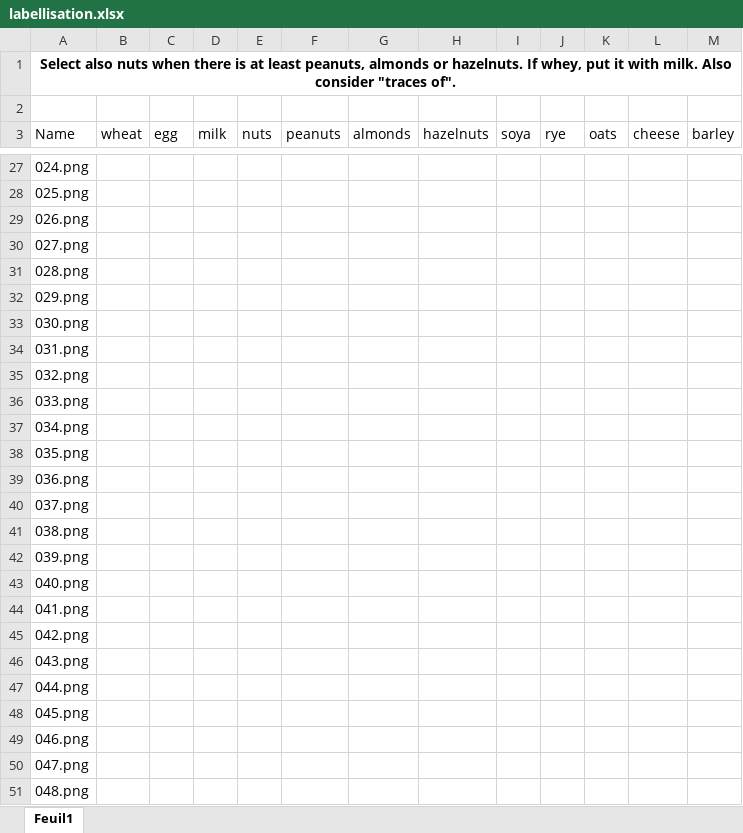
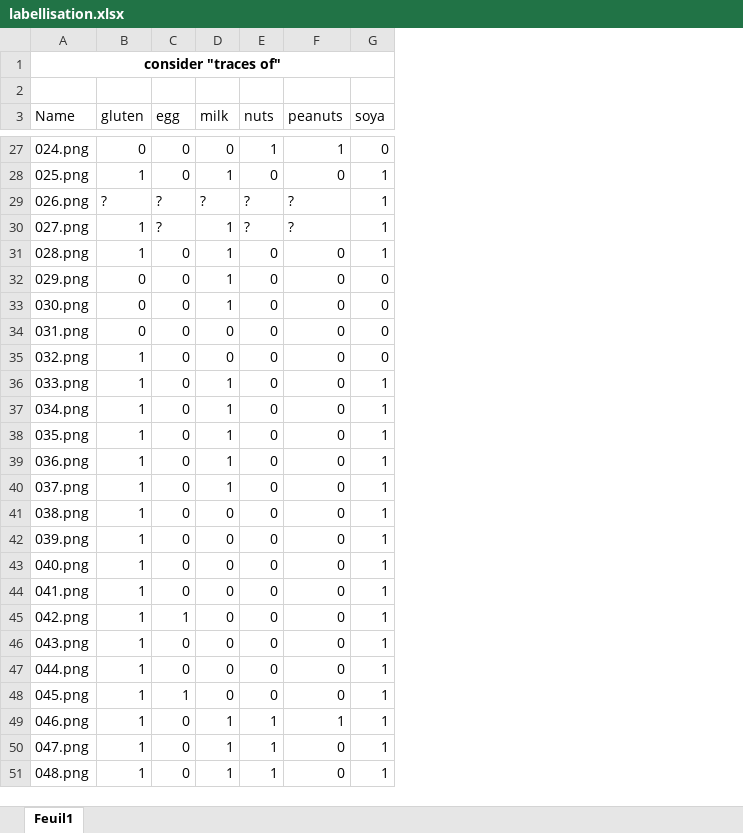
Before and after one commit to MartinLeNizon/App-For-People-With-Restricted-Diet, an Excel workbook: labellisation.xlsx, sheet Feuil1, drawn as a sheet; only a part is shown, gaps mark what is left out; values as stored, in another font and other column widths than the file's, no borders; removed rows and columns are numbered as before the commit, all else as after; the diff covers the shown part only; the diff names each change by its address in the sheet, - before the commit and + after, or states it on an @@ line.

```diff
--- a/labellisation.xlsx (sheet Feuil1)
+++ b/labellisation.xlsx (sheet Feuil1)
-column B (wheat), empty
+column B (gluten), rows 27-51: 0 | 1 | ? | 1 | 1 | 0 | 0 | 0 | 1 | 1 | 1 | 1 | 1 | 1 | 1 | 1 | 1 | 1 | 1 | 1 | 1 | 1 | 1 | 1 | 1
-column G (almonds), empty
-column H (hazelnuts), empty
-column J (rye), empty
-column K (oats), empty
-column L (cheese), empty
-column M (barley), empty
-A1 (Name): Select also nuts when there is at least peanuts, almonds or hazelnuts. If whey, put it with milk. Also consider "traces of".
+A1 (Name): consider "traces of"
-C27:C28 (egg): (empty)
+C27:C28 (egg): 0
-D27 (milk): (empty)
+D27 (milk): 0
-E27 (nuts): (empty)
+E27 (nuts): 1
-F27 (peanuts): (empty)
+F27 (peanuts): 1
-G27 (soya): (empty)
+G27 (soya): 0
-D28 (milk): (empty)
+D28 (milk): 1
-E28 (nuts): (empty)
+E28 (nuts): 0
-F28 (peanuts): (empty)
+F28 (peanuts): 0
-G28:G31 (soya): (empty)
+G28:G31 (soya): 1
-C29:C30 (egg): (empty)
+C29:C30 (egg): ?
-D29 (milk): (empty)
+D29 (milk): ?
-E29:E30 (nuts): (empty)
+E29:E30 (nuts): ?
-F29:F30 (peanuts): (empty)
+F29:F30 (peanuts): ?
-D30:D33 (milk): (empty)
+D30:D33 (milk): 1
-C31:C44 (egg): (empty)
+C31:C44 (egg): 0
-E31:E48 (nuts): (empty)
+E31:E48 (nuts): 0
-F31:F48 (peanuts): (empty)
+F31:F48 (peanuts): 0
-G32:G35 (soya): (empty)
+G32:G35 (soya): 0
-D34:D35 (milk): (empty)
+D34:D35 (milk): 0
-D36:D40 (milk): (empty)
+D36:D40 (milk): 1
-G36:G51 (soya): (empty)
+G36:G51 (soya): 1
-D41:D48 (milk): (empty)
+D41:D48 (milk): 0
-C45 (egg): (empty)
+C45 (egg): 1
-C46:C47 (egg): (empty)
+C46:C47 (egg): 0
-C48 (egg): (empty)
+C48 (egg): 1
-C49:C51 (egg): (empty)
+C49:C51 (egg): 0
-D49:D51 (milk): (empty)
+D49:D51 (milk): 1
-E49:E51 (nuts): (empty)
+E49:E51 (nuts): 1
-F49 (peanuts): (empty)
+F49 (peanuts): 1
-F50:F51 (peanuts): (empty)
+F50:F51 (peanuts): 0
```
Also changed, not shown: 1 added row, 8 added columns and 930 edited cells elsewhere in this sheet.
